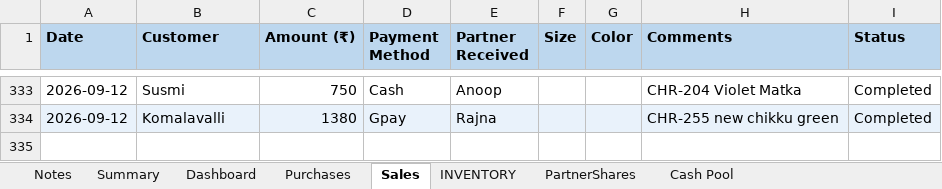
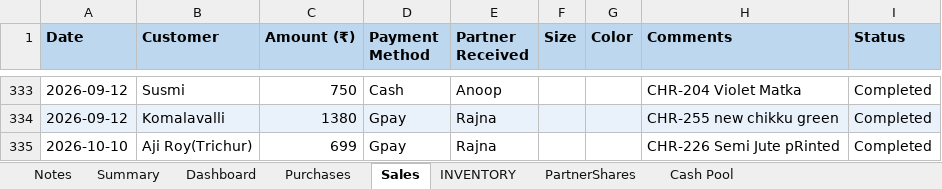
Before and after one commit to anoopp87/chiraath-partner-dashboard, an Excel workbook: docs/Chiraath-Summary-Oct26.xlsx, sheet Sales, drawn as a sheet; only a part is shown, gaps mark what is left out; values as stored, in another font and other column widths than the file's, no borders; the diff names each change by its address in the sheet, - before the commit and + after, or states it on an @@ line.

Commit message:
first sale in Oct after a month

```diff
--- a/docs/Chiraath-Summary-Oct26.xlsx (sheet Sales)
+++ b/docs/Chiraath-Summary-Oct26.xlsx (sheet Sales)
+row 335: 2026-10-10 | Aji Roy(Trichur) | 699 | Gpay | Rajna |  |  | CHR-226 Semi Jute pRinted | Completed
```
Also changed, not shown: sheet Summary, sheet Dashboard, sheet PartnerShares, sheet Cash Pool, sheet Purchases, sheet INVENTORY, charts or pictures, input/Chiraath - Business Summary.xlsx, 5 other files.
